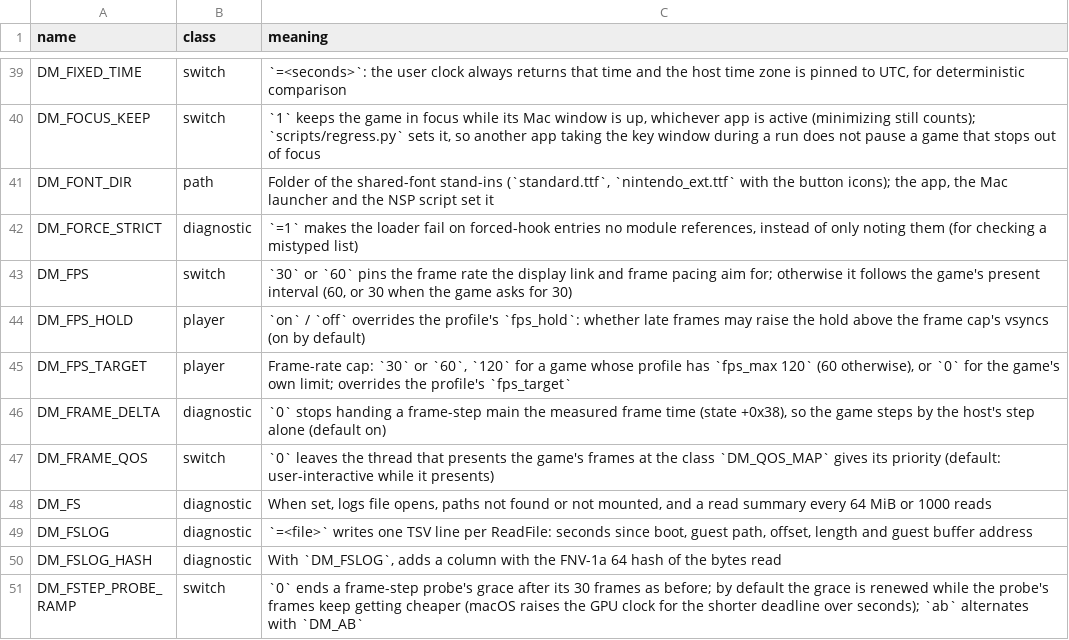
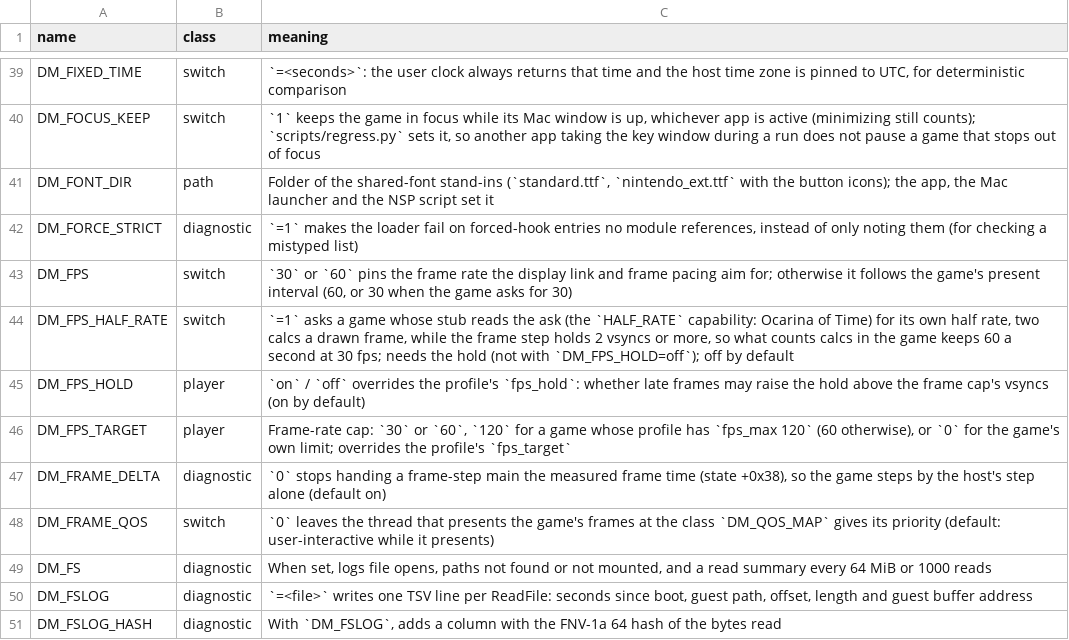
Before and after one commit to Mars-Mah3r/nxnative, a TSV file: docs/env_switches.tsv, drawn as a sheet; only a part is shown, gaps mark what is left out; the shorter side is filled out with more unchanged rows; the diff names each change by its address in the sheet, - before the commit and + after, or states it on an @@ line.

Commit message:
Ocarina of Time: the host can ask the game for its half rate (DM_FPS_HALF_RATE=1), and the movie cut is out
Some of this game counts calcs, not time: the timeline that fires its subtitles and its movie player's one picture a calc. The frame ratio moves what reads the time
object by real time, so below 60 fps the two fall apart. On an iPhone Duo at 33 fps, with the player let take two pictures a calc, the opening's picture kept time
(9,254 pictures in about 156 s) and "However, there was one particular boy..." came up 98 s into it, over the nightmare's castle gate; at 53 fps the narration was over
by 61 s, over Link asleep. So the cut that made the player's limit 2 is out: a movie that is slow as a whole is better to watch than a picture ahead of its subtitles.

The game's own answer to a frame of two vsyncs is its half rate, two calcs a drawn frame. A stub at its request site (main+0x650ea4 on v131072, placed by the
function's fingerprint) ORs the host's ask (state +0x44) into the flag it reads, and fstep_tick asks while the hold is 2 vsyncs or more under DM_FPS_HALF_RATE=1.
Off by default and not yet run on a device. test_oot_frame_step.py runs the stub under Unicorn.

(cherry picked from commit c3460a1d055f12f953d132bf3144e090fc5580c4)

```diff
--- a/docs/env_switches.tsv
+++ b/docs/env_switches.tsv
+row 44: DM_FPS_HALF_RATE | switch | `=1` asks a game whose stub reads the ask (the `HALF_RATE` capability: Ocarina of Time) for its own half rate, two calcs a drawn frame, while the frame step holds 2 vsyncs or more, so what counts calcs in the game keeps 60 a second at 30 fps; needs the hold (not with `DM_FPS_HOLD=off`); off by default
```
Also changed, not shown: 4 other files.
